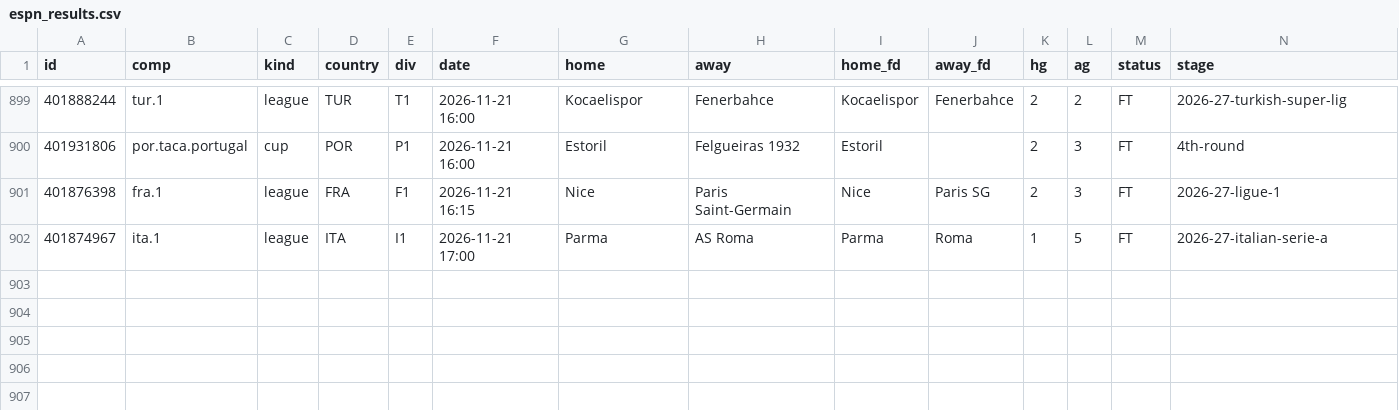
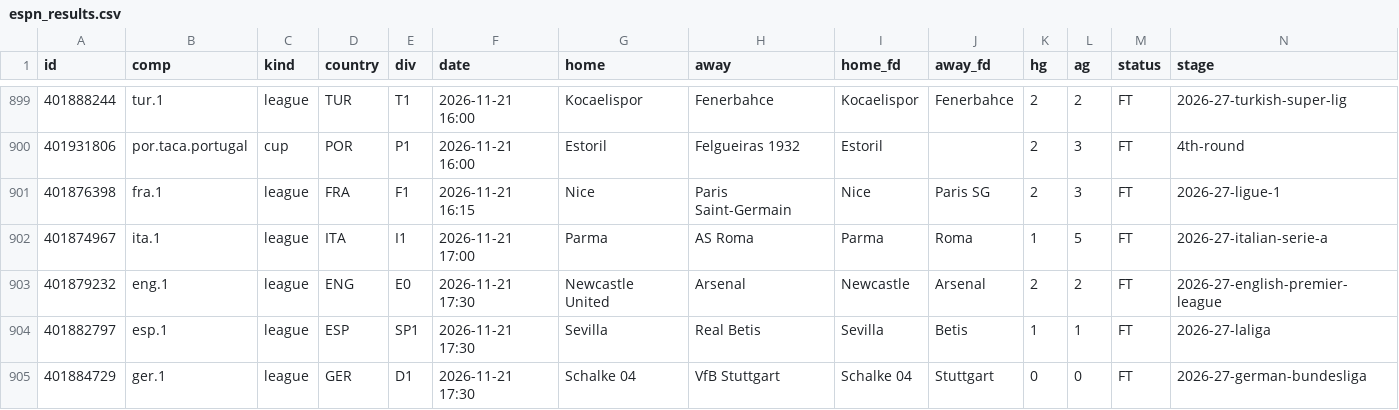
Before and after one commit to vassoffat-cell/tennisbot, a CSV file: football/data/espn_results.csv, drawn as a sheet; only a part is shown, gaps mark what is left out; rows hold the shown columns only; the diff names each change by its address in the sheet, - before the commit and + after, or states it on an @@ line.

```diff
--- a/football/data/espn_results.csv
+++ b/football/data/espn_results.csv
+row 903: 401879232 | eng.1 | league | ENG | E0 | 2026-11-21 17:30 | Newcastle United | Arsenal | Newcastle | Arsenal | 2 | 2 | FT | 2026-27-english-premier-league
+row 904: 401882797 | esp.1 | league | ESP | SP1 | 2026-11-21 17:30 | Sevilla | Real Betis | Sevilla | Betis | 1 | 1 | FT | 2026-27-laliga
+row 905: 401884729 | ger.1 | league | GER | D1 | 2026-11-21 17:30 | Schalke 04 | VfB Stuttgart | Schalke 04 | Stuttgart | 0 | 0 | FT | 2026-27-german-bundesliga
```
Also changed, not shown: football/data/seal/football_2026-11-21.csv, football/data/shadow/football_2026-11.csv, 8 other files.
